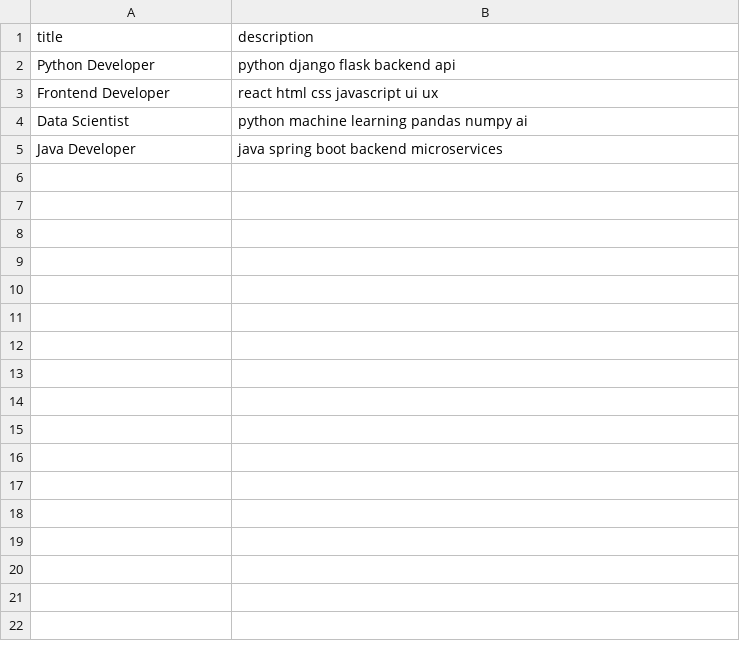
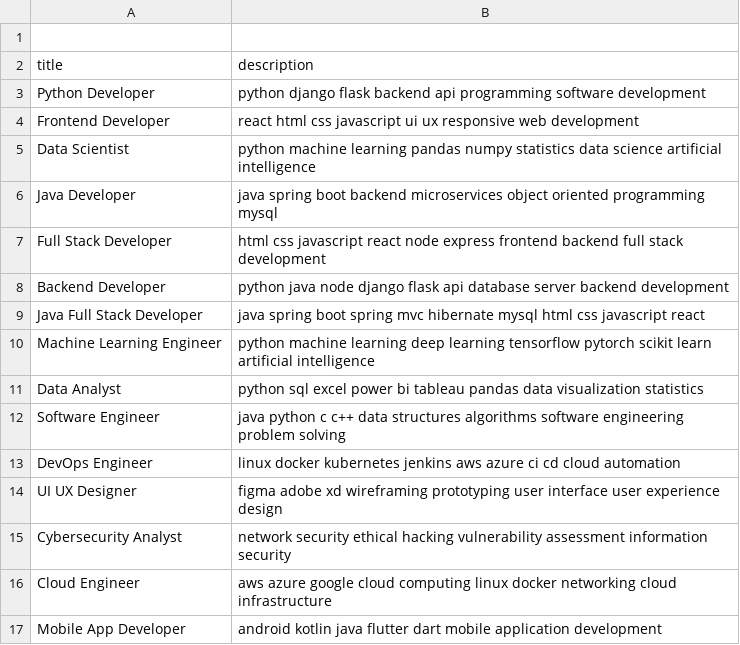
Before and after one commit to isharaut1720/ai-resume-analyzer, a CSV file: backend/dataset/jobs.csv, drawn as a sheet.

Commit message:
Improve resume analysis, job matching, and application security

```diff
--- a/backend/dataset/jobs.csv
+++ b/backend/dataset/jobs.csv
@@ -1,5 +1,17 @@
+
 title,description
-Python Developer,python django flask backend api
-Frontend Developer,react html css javascript ui ux
-Data Scientist,python machine learning pandas numpy ai
-Java Developer,java spring boot backend microservices
+Python Developer,python django flask backend api programming software development
+Frontend Developer,react html css javascript ui ux responsive web development
+Data Scientist,python machine learning pandas numpy statistics data science artificial intelligence
+Java Developer,java spring boot backend microservices object oriented programming mysql
+Full Stack Developer,html css javascript react node express frontend backend full stack development
+Backend Developer,python java node django flask api database server backend development
+Java Full Stack Developer,java spring boot spring mvc hibernate mysql html css javascript react
+Machine Learning Engineer,python machine learning deep learning tensorflow pytorch scikit learn artificial intelligence
+Data Analyst,python sql excel power bi tableau pandas data visualization statistics
+Software Engineer,java python c c++ data structures algorithms software engineering problem solving
+DevOps Engineer,linux docker kubernetes jenkins aws azure ci cd cloud automation
+UI UX Designer,figma adobe xd wireframing prototyping user interface user experience design
+Cybersecurity Analyst,network security ethical hacking vulnerability assessment information security
+Cloud Engineer,aws azure google cloud computing linux docker networking cloud infrastructure
+Mobile App Developer,android kotlin java flutter dart mobile application development
```
Also changed, not shown: 6 other files.
